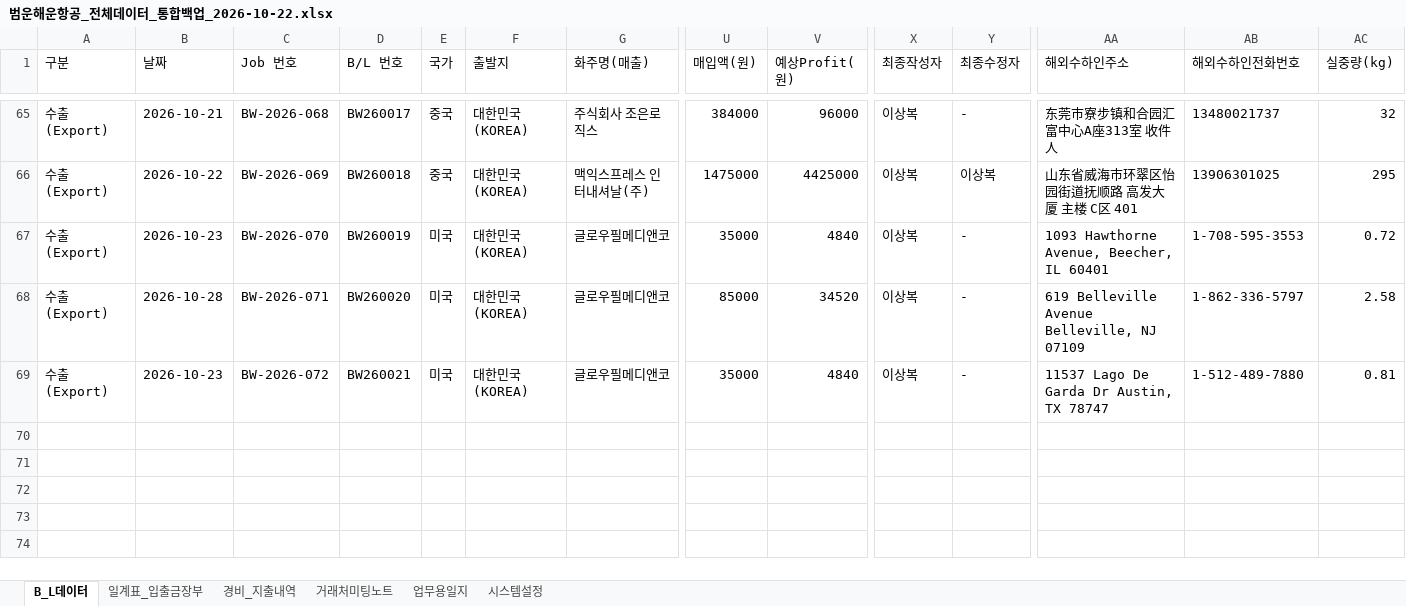
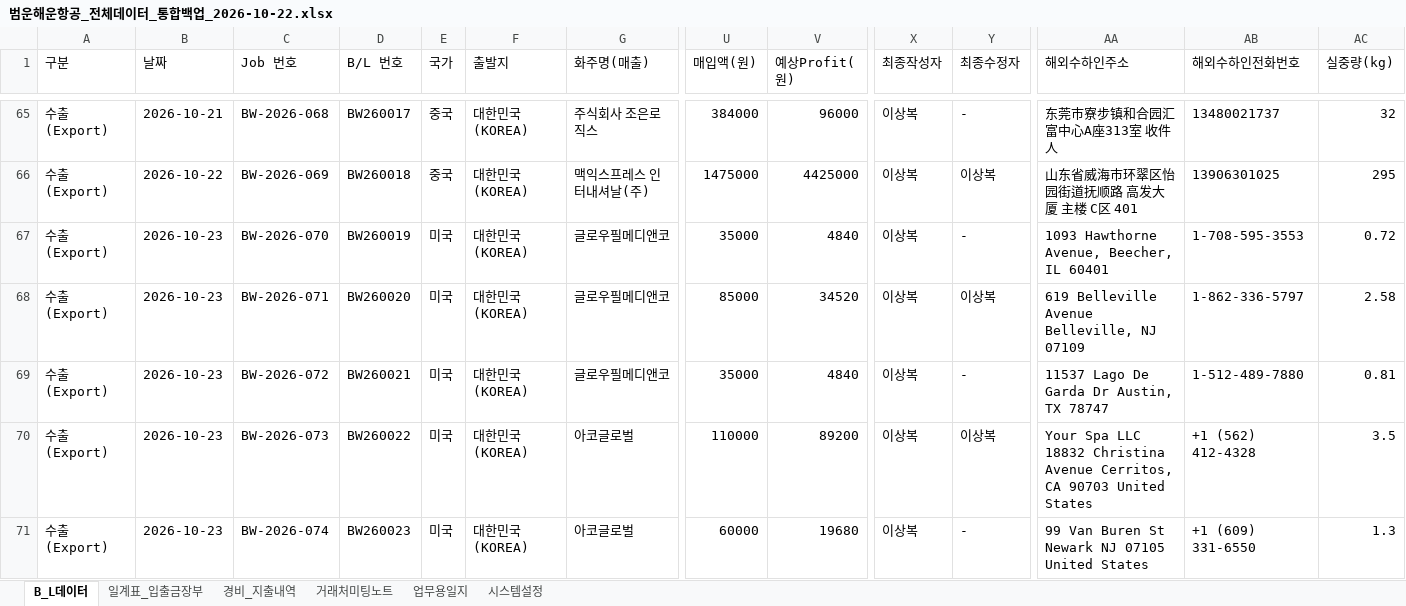
Before and after one commit to bumwoon/logics-app, an Excel workbook: 범운해운항공_전체데이터_통합백업_2026-10-22.xlsx, sheet B_L데이터, drawn as a sheet; only a part is shown, gaps mark what is left out; values as stored, in another font and other column widths than the file's, no borders; rows hold the shown columns only; the diff names each change by its address in the sheet, - before the commit and + after, or states it on an @@ line.

Commit message:
Add files via upload

```diff
--- a/범운해운항공_전체데이터_통합백업_2026-10-22.xlsx (sheet B_L데이터)
+++ b/범운해운항공_전체데이터_통합백업_2026-10-22.xlsx (sheet B_L데이터)
-B68 (날짜): 2026-10-28
+B68 (날짜): 2026-10-23
-Y68 (최종수정자): -
+Y68 (최종수정자): 이상복
+row 70: 수출 (Export) | 2026-10-23 | BW-2026-073 | BW260022 | 미국 | 대한민국 (KOREA) | 아코글로벌 | 110000 | 89200 | 이상복 | 이상복 | Your Spa LLC 18832 Christina Avenue Cerritos, CA 90703 United States | +1 (562) 412-4328 | 3.5
+row 71: 수출 (Export) | 2026-10-23 | BW-2026-074 | BW260023 | 미국 | 대한민국 (KOREA) | 아코글로벌 | 60000 | 19680 | 이상복 | - | 99 Van Buren St Newark NJ 07105 United States | +1 (609) 331-6550 | 1.3
```
